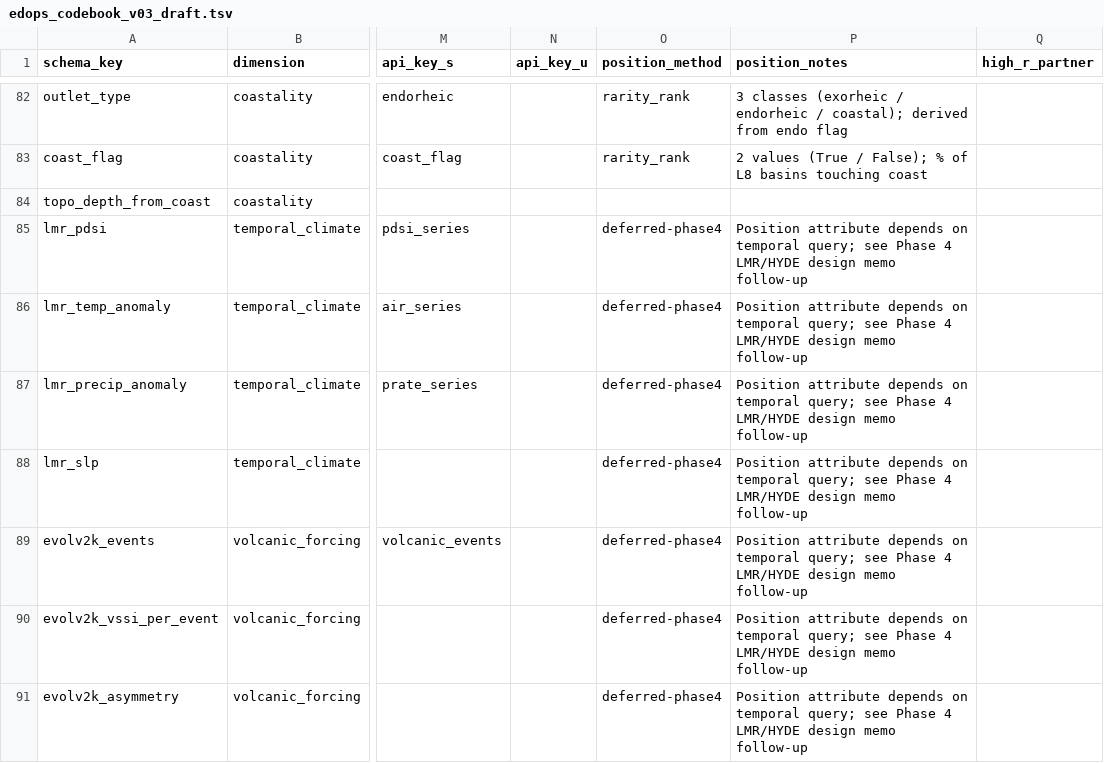
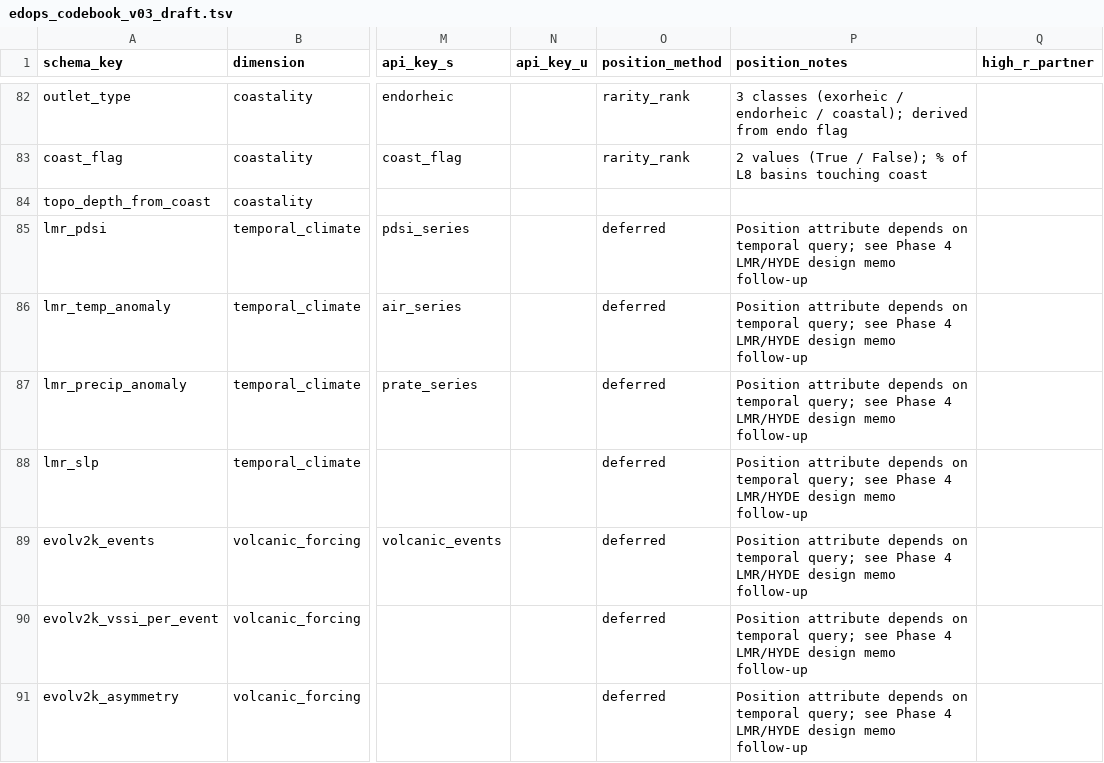
Before and after one commit to kgeographer/cedop, a TSV file: metadata/edops_codebook_v03_draft.tsv, drawn as a sheet; only a part is shown, gaps mark what is left out; the diff covers the shown part only; the diff names each change by its address in the sheet, - before the commit and + after, or states it on an @@ line.

```diff
--- a/metadata/edops_codebook_v03_draft.tsv
+++ b/metadata/edops_codebook_v03_draft.tsv
-O85:O91 (position_method): deferred-phase4
+O85:O91 (position_method): deferred
```
Also changed, not shown: 22 edited cells elsewhere in this file, 4 other files.
